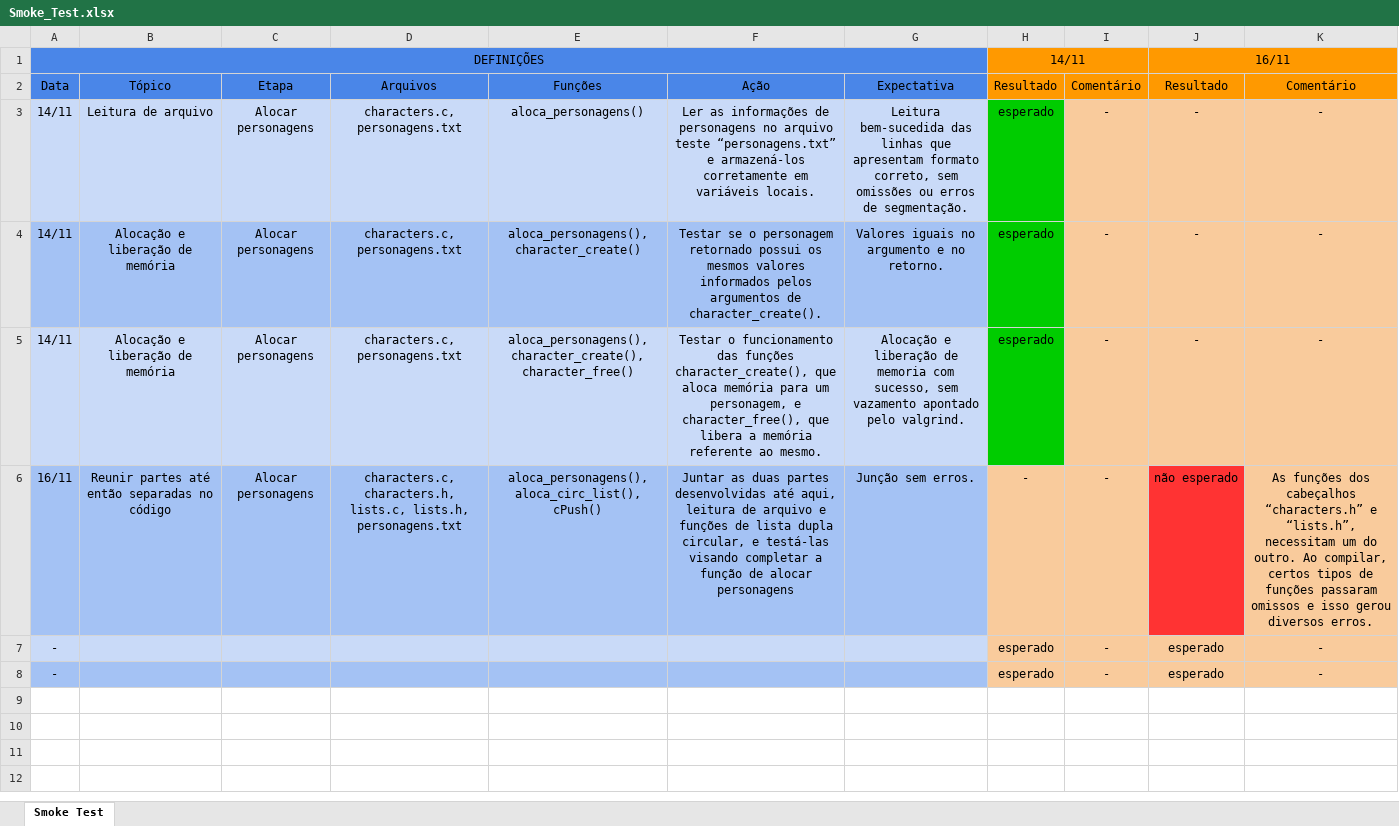
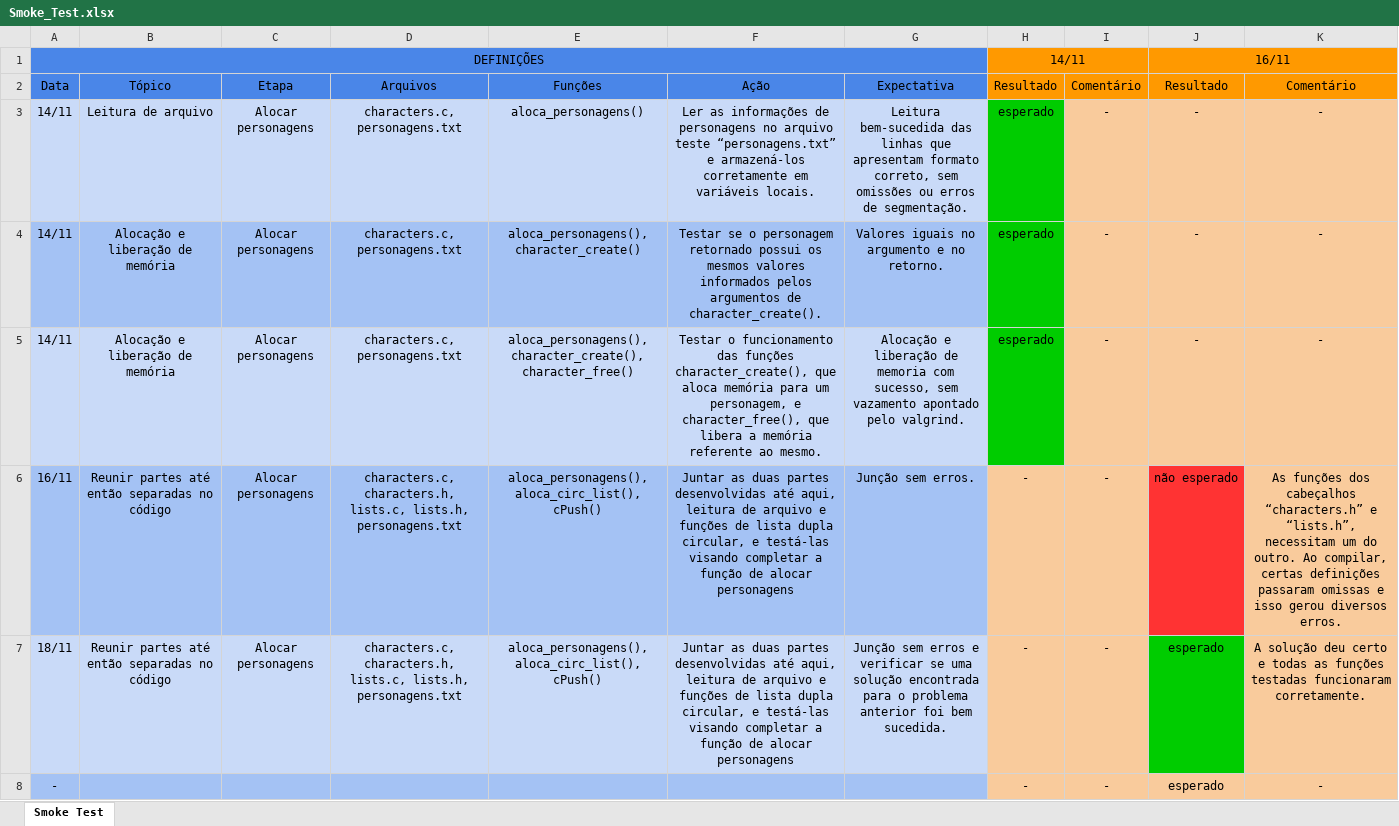
Before and after one commit to rafael-g-depaulo/GoT_ED, an Excel workbook: Smoke_Test.xlsx, sheet Smoke Test, drawn as a sheet; values as stored, in another font and other column widths than the file's, no borders; removed rows and columns are numbered as before the commit, all else as after; the diff names each change by its address in the sheet, - before the commit and + after, or states it on an @@ line.

Commit message:
smoke test atualizado

```diff
--- a/Smoke_Test.xlsx (sheet Smoke Test)
+++ b/Smoke_Test.xlsx (sheet Smoke Test)
-K6 (Comentário): …Ao compilar, certos tipos de funções passaram omissos e isso…
+K6 (Comentário): …Ao compilar, certas definições passaram omissas e isso…
-row 7: - |  |  |  |  |  |  | esperado | - | esperado | -
+row 7: 18/11 | Reunir partes até então separadas no código | Alocar personagens | characters.c, characters.h, lists.c, lists.h, personagens.txt | aloca_personagens(), aloca_circ_list(), cPush() | Juntar as duas partes desenvolvidas até aqui, leitura de arquivo e funções de lista dupla circular, e testá-las visando completar a função de alocar personagens | Junção sem erros e verificar se uma solução encontrada para o problema anterior foi bem sucedida. | - | - | esperado | A solução deu certo e todas as funções testadas funcionaram corretamente.
-H8 (Resultado): esperado
+H8 (Resultado): -
```
